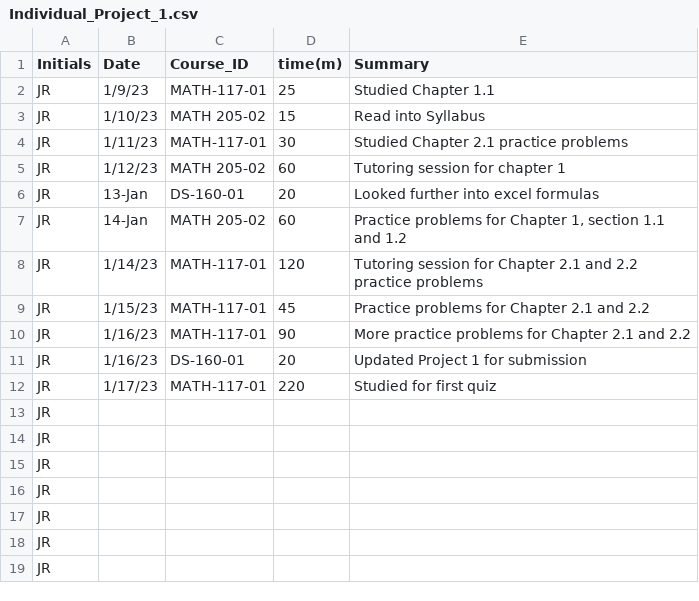
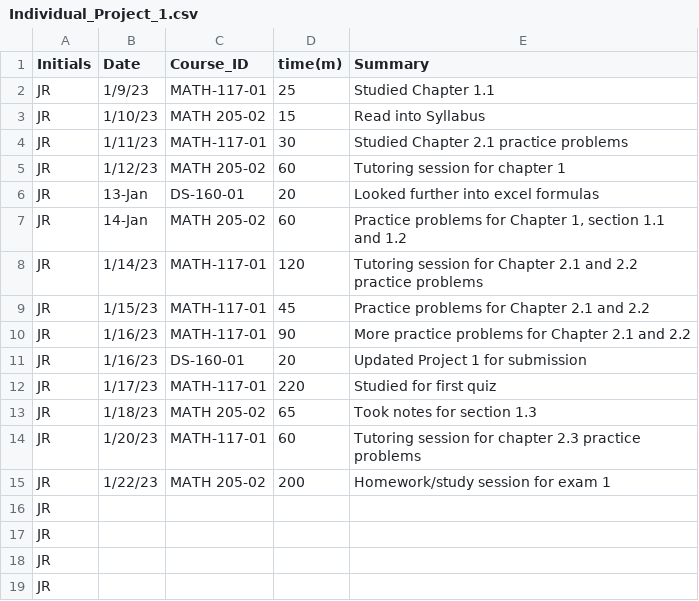
Before and after one commit to jalinroberts/jalinroberts-JTR_Timesheet_Project, a CSV file: Individual_Project_1.csv, drawn as a sheet; removed rows and columns are numbered as before the commit, all else as after; the diff names each change by its address in the sheet, - before the commit and + after, or states it on an @@ line.

Commit message:
Week 3

```diff
--- a/Individual_Project_1.csv
+++ b/Individual_Project_1.csv
-row 13: JR
-row 14: JR
-row 15: JR
+row 13: JR | 1/18/23 | MATH 205-02 | 65 | Took notes for section 1.3
+row 14: JR | 1/20/23 | MATH-117-01 | 60 | Tutoring session for chapter 2.3 practice problems
+row 15: JR | 1/22/23 | MATH 205-02 | 200 | Homework/study session for exam 1
```
